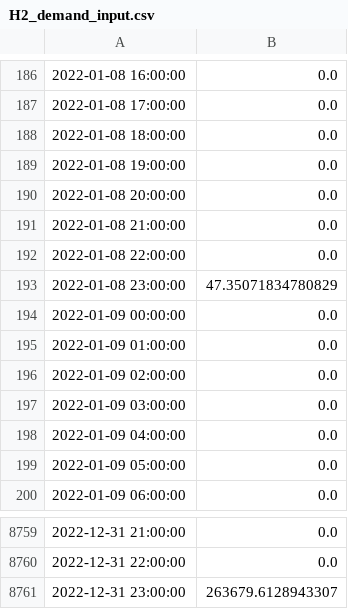
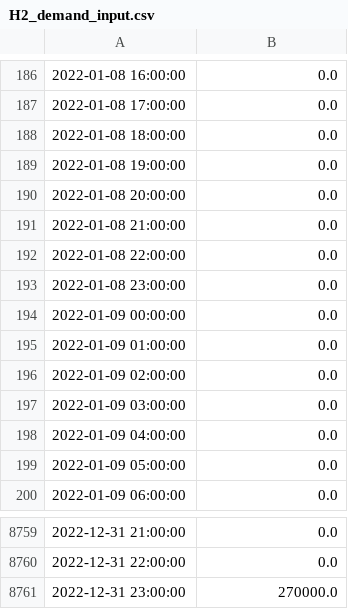
Before and after one commit to BertoGBG/GLS_greenbubble, a CSV file: data/Inputs_2022/H2_demand_input.csv, drawn as a sheet; only a part is shown, gaps mark what is left out.

```diff
--- a/data/Inputs_2022/H2_demand_input.csv
+++ b/data/Inputs_2022/H2_demand_input.csv
@@ -192,3 +192,3 @@
 2022-01-08 22:00:00;0.0
-2022-01-08 23:00:00;47.35071834780829
+2022-01-08 23:00:00;0.0
 2022-01-09 00:00:00;0.0
@@ -8760,2 +8760,2 @@
 2022-12-31 22:00:00;0.0
-2022-12-31 23:00:00;263679.6128943307
+2022-12-31 23:00:00;270000.0
```
Also changed, not shown: data/Inputs_2022/Methanol_demand_GL_max_input.csv, data/Inputs_2022/bioCH4_demand.csv, 19 other files.
